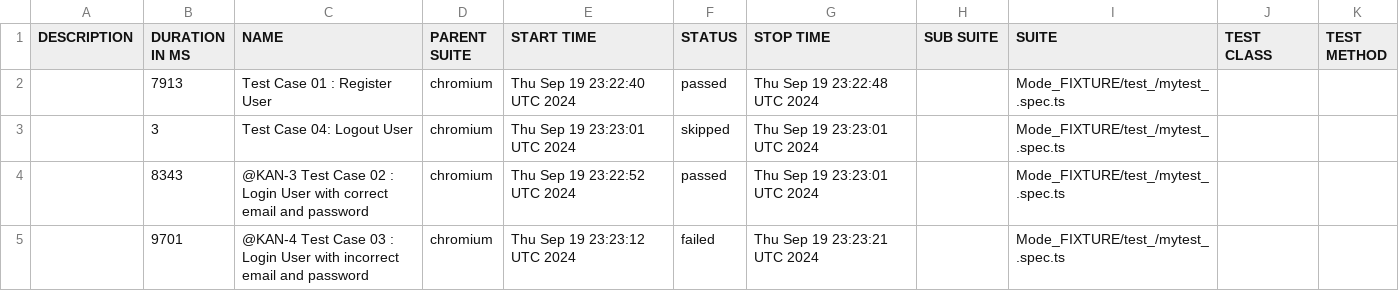
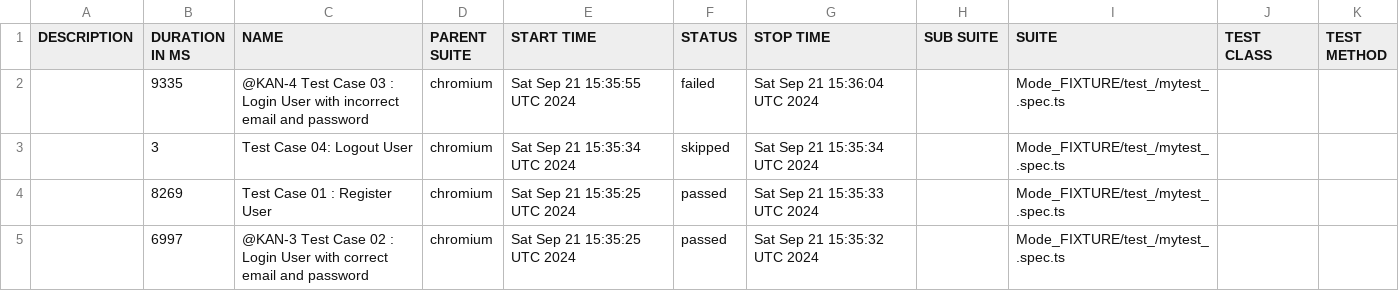
Before and after one commit to bapapemalick1code/playwright_end2end, a CSV file: data/suites.csv, drawn as a sheet.

```diff
--- a/data/suites.csv
+++ b/data/suites.csv
@@ -1,5 +1,5 @@
 "DESCRIPTION","DURATION IN MS","NAME","PARENT SUITE","START TIME","STATUS","STOP TIME","SUB SUITE","SUITE","TEST CLASS","TEST METHOD"
-"","7913","Test Case 01 : Register User","chromium","Thu Sep 19 23:22:40 UTC 2024","passed","Thu Sep 19 23:22:48 UTC 2024","","Mode_FIXTURE/test_/mytest_.spec.ts","",""
-"","3","Test Case 04: Logout User","chromium","Thu Sep 19 23:23:01 UTC 2024","skipped","Thu Sep 19 23:23:01 UTC 2024","","Mode_FIXTURE/test_/mytest_.spec.ts","",""
-"","8343","@KAN-3 Test Case 02 : Login User with correct email and password","chromium","Thu Sep 19 23:22:52 UTC 2024","passed","Thu Sep 19 23:23:01 UTC 2024","","Mode_FIXTURE/test_/mytest_.spec.ts","",""
-"","9701","@KAN-4 Test Case 03 : Login User with incorrect email and password","chromium","Thu Sep 19 23:23:12 UTC 2024","failed","Thu Sep 19 23:23:21 UTC 2024","","Mode_FIXTURE/test_/mytest_.spec.ts","",""
+"","9335","@KAN-4 Test Case 03 : Login User with incorrect email and password","chromium","Sat Sep 21 15:35:55 UTC 2024","failed","Sat Sep 21 15:36:04 UTC 2024","","Mode_FIXTURE/test_/mytest_.spec.ts","",""
+"","3","Test Case 04: Logout User","chromium","Sat Sep 21 15:35:34 UTC 2024","skipped","Sat Sep 21 15:35:34 UTC 2024","","Mode_FIXTURE/test_/mytest_.spec.ts","",""
+"","8269","Test Case 01 : Register User","chromium","Sat Sep 21 15:35:25 UTC 2024","passed","Sat Sep 21 15:35:33 UTC 2024","","Mode_FIXTURE/test_/mytest_.spec.ts","",""
+"","6997","@KAN-3 Test Case 02 : Login User with correct email and password","chromium","Sat Sep 21 15:35:25 UTC 2024","passed","Sat Sep 21 15:35:32 UTC 2024","","Mode_FIXTURE/test_/mytest_.spec.ts","",""
```
Also changed, not shown: 40 other files.
